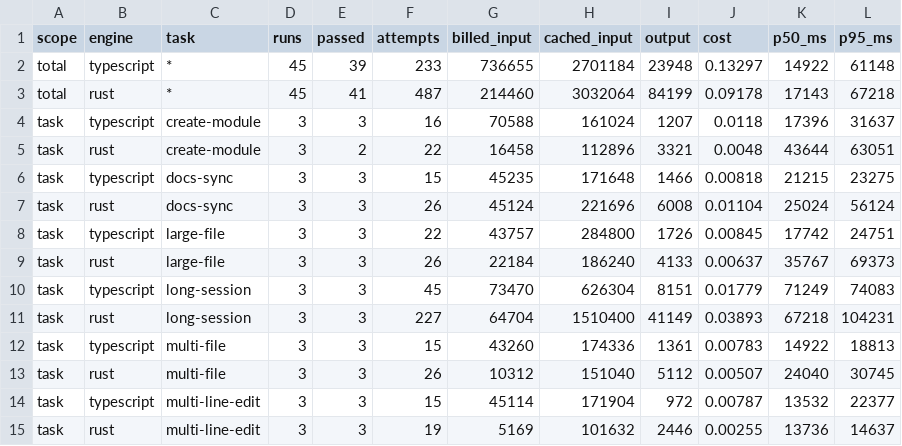
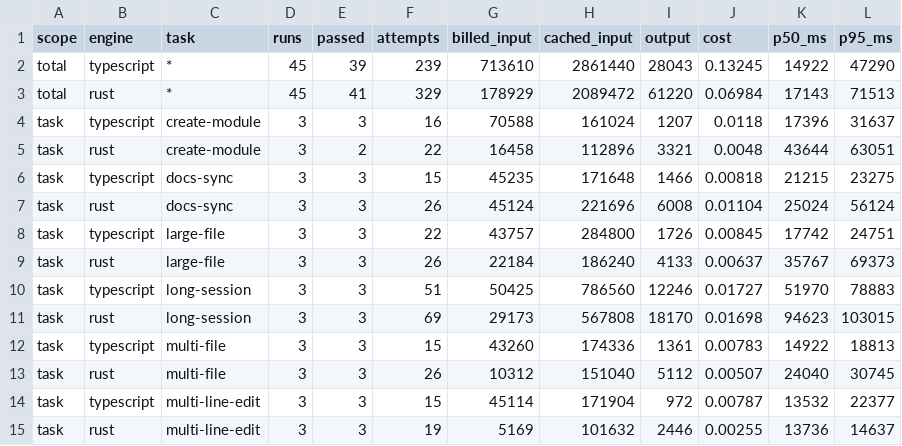
Before and after one commit to oxdingzg/miao, a CSV file: docs/experiments/2026-10-19-opencode-go-suite-v6/results.csv, drawn as a sheet; only a part is shown.

```diff
--- a/docs/experiments/2026-10-19-opencode-go-suite-v6/results.csv
+++ b/docs/experiments/2026-10-19-opencode-go-suite-v6/results.csv
@@ -1,4 +1,4 @@
 scope,engine,task,runs,passed,attempts,billed_input,cached_input,output,cost,p50_ms,p95_ms
-total,typescript,*,45,39,233,736655,2701184,23948,0.13297,14922,61148
-total,rust,*,45,41,487,214460,3032064,84199,0.09178,17143,67218
+total,typescript,*,45,39,239,713610,2861440,28043,0.13245,14922,47290
+total,rust,*,45,41,329,178929,2089472,61220,0.06984,17143,71513
 task,typescript,create-module,3,3,16,70588,161024,1207,0.0118,17396,31637
@@ -9,4 +9,4 @@ task,typescript,large-file,3,3,22,43757,284800,1726,0.00845,17742,24751
 task,rust,large-file,3,3,26,22184,186240,4133,0.00637,35767,69373
-task,typescript,long-session,3,3,45,73470,626304,8151,0.01779,71249,74083
-task,rust,long-session,3,3,227,64704,1510400,41149,0.03893,67218,104231
+task,typescript,long-session,3,3,51,50425,786560,12246,0.01727,51970,78883
+task,rust,long-session,3,3,69,29173,567808,18170,0.01698,94623,103015
 task,typescript,multi-file,3,3,15,43260,174336,1361,0.00783,14922,18813
```
Also changed, not shown: docs/experiments/2026-10-19-native-engine-suite-v6/results.csv, 32 other files.
